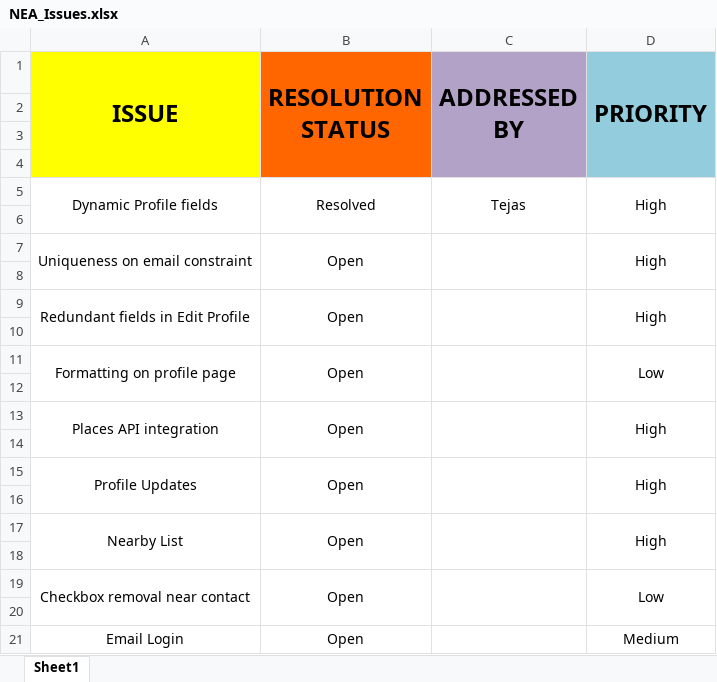
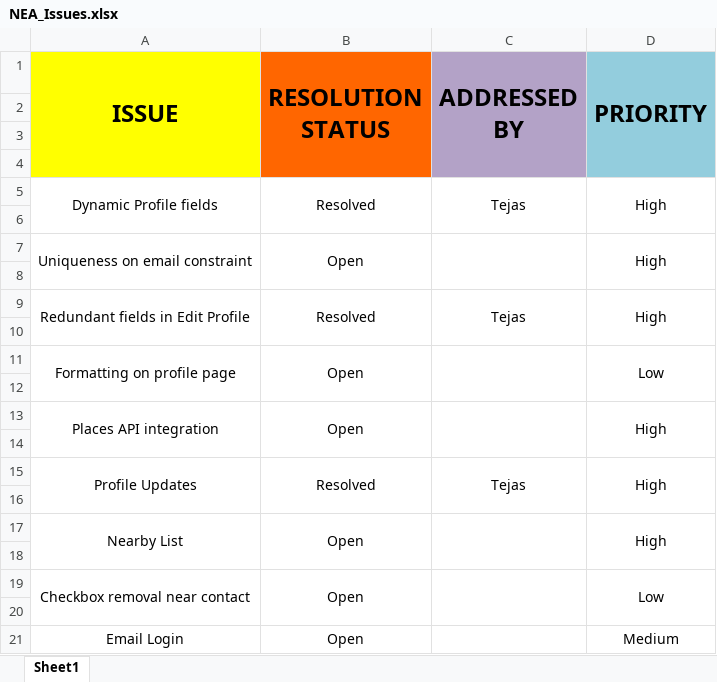
Before and after one commit to ElViajero/NeverEatAlone, an Excel workbook: NeverEatAlone/NEA_Issues.xlsx, sheet Sheet1, drawn as a sheet; values as stored, in another font and other column widths than the file's, no borders; the diff names each change by its address in the sheet, - before the commit and + after, or states it on an @@ line.

Commit message:
Updated Issues File.

```diff
--- a/NeverEatAlone/NEA_Issues.xlsx (sheet Sheet1)
+++ b/NeverEatAlone/NEA_Issues.xlsx (sheet Sheet1)
-B9 (RESOLUTION STATUS): Open
+B9 (RESOLUTION STATUS): Resolved
-C9 (ADDRESSED BY): (empty)
+C9 (ADDRESSED BY): Tejas
-B15 (RESOLUTION STATUS): Open
+B15 (RESOLUTION STATUS): Resolved
-C15 (ADDRESSED BY): (empty)
+C15 (ADDRESSED BY): Tejas
```
